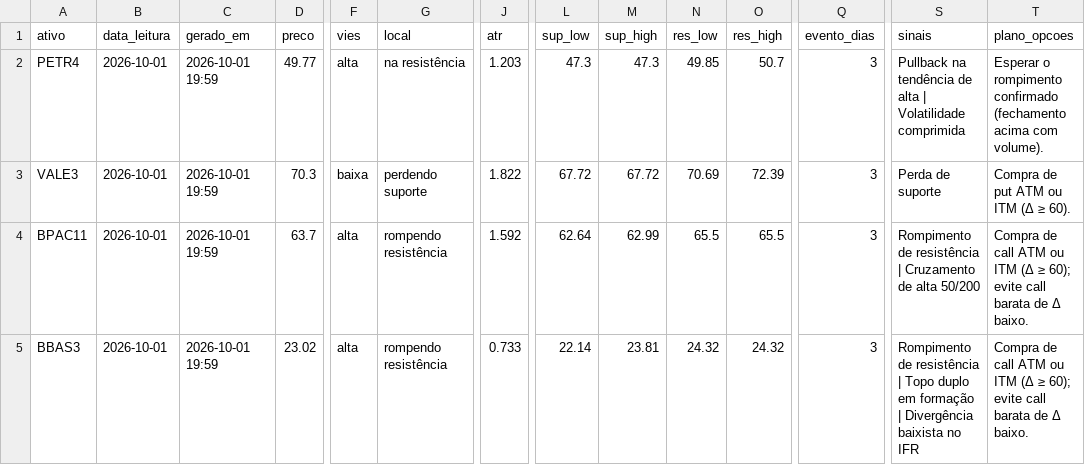
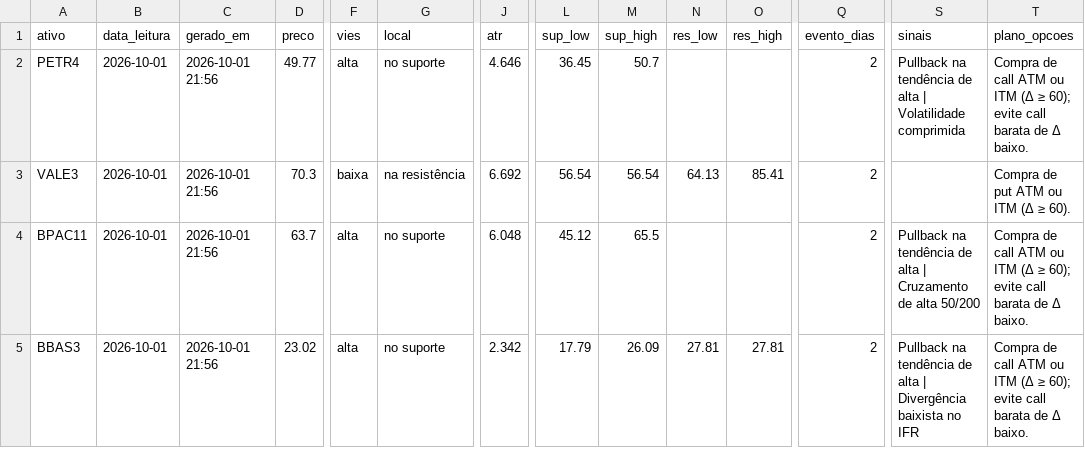
Before and after one commit to DCS1986/PAINEL-ARBITRAGEM, a CSV file: radar_tecnico/radar/leituras.csv, drawn as a sheet; only a part is shown, gaps mark what is left out; the diff covers the shown part only; the diff names each change by its address in the sheet, - before the commit and + after, or states it on an @@ line.

Commit message:
Radar: leituras 2026-10-02

```diff
--- a/radar_tecnico/radar/leituras.csv
+++ b/radar_tecnico/radar/leituras.csv
-C2:C5 (gerado_em): 2026-10-01 19:59
+C2:C5 (gerado_em): 2026-10-01 21:56
-G2 (local): na resistência
+G2 (local): no suporte
-J2 (atr): 1.203
+J2 (atr): 4.646
-L2 (sup_low): 47.3
+L2 (sup_low): 36.45
-M2 (sup_high): 47.3
+M2 (sup_high): 50.7
-N2 (res_low): 49.85
+N2 (res_low): (empty)
-O2 (res_high): 50.7
+O2 (res_high): (empty)
-Q2:Q5 (evento_dias): 3
+Q2:Q5 (evento_dias): 2
-T2 (plano_opcoes): Esperar o rompimento confirmado (fechamento acima com volume).
+T2 (plano_opcoes): Compra de call ATM ou ITM (Δ ≥ 60); evite call barata de Δ baixo.
-G3 (local): perdendo suporte
+G3 (local): na resistência
-J3 (atr): 1.822
+J3 (atr): 6.692
-L3 (sup_low): 67.72
+L3 (sup_low): 56.54
-M3 (sup_high): 67.72
+M3 (sup_high): 56.54
-N3 (res_low): 70.69
+N3 (res_low): 64.13
-O3 (res_high): 72.39
+O3 (res_high): 85.41
-S3 (sinais): Perda de suporte
+S3 (sinais): (empty)
-G4:G5 (local): rompendo resistência
+G4:G5 (local): no suporte
-J4 (atr): 1.592
+J4 (atr): 6.048
-L4 (sup_low): 62.64
+L4 (sup_low): 45.12
-M4 (sup_high): 62.99
+M4 (sup_high): 65.5
-N4 (res_low): 65.5
+N4 (res_low): (empty)
-O4 (res_high): 65.5
+O4 (res_high): (empty)
-S4 (sinais): Rompimento de resistência | Cruzamento…
+S4 (sinais): Pullback na tendência de alta | Cruzamento…
-J5 (atr): 0.733
+J5 (atr): 2.342
-L5 (sup_low): 22.14
+L5 (sup_low): 17.79
-M5 (sup_high): 23.81
+M5 (sup_high): 26.09
-N5 (res_low): 24.32
+N5 (res_low): 27.81
-O5 (res_high): 24.32
+O5 (res_high): 27.81
-S5 (sinais): Rompimento de resistência | Topo duplo em formação | Divergência…
+S5 (sinais): Pullback na tendência de alta | Divergência…
```
Also changed, not shown: 91 edited cells elsewhere in this file.
